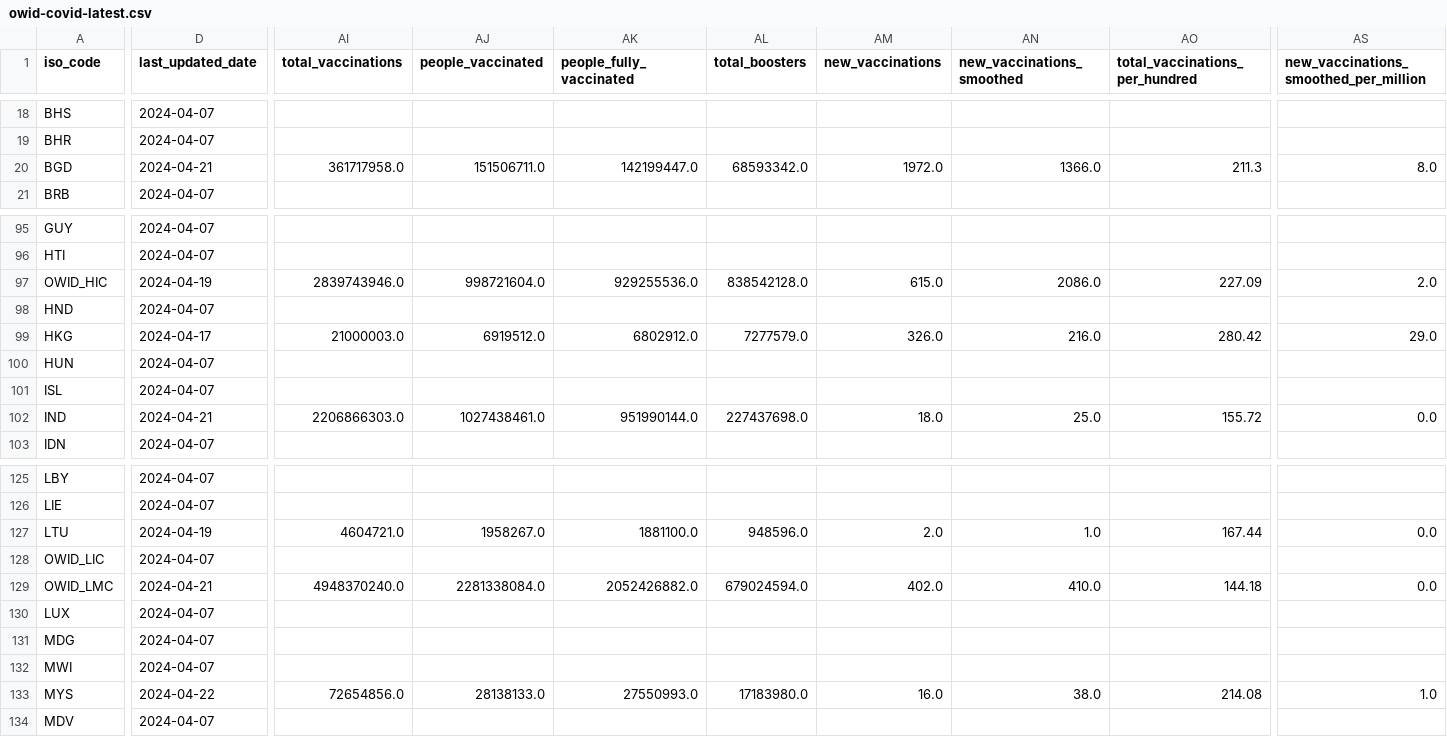
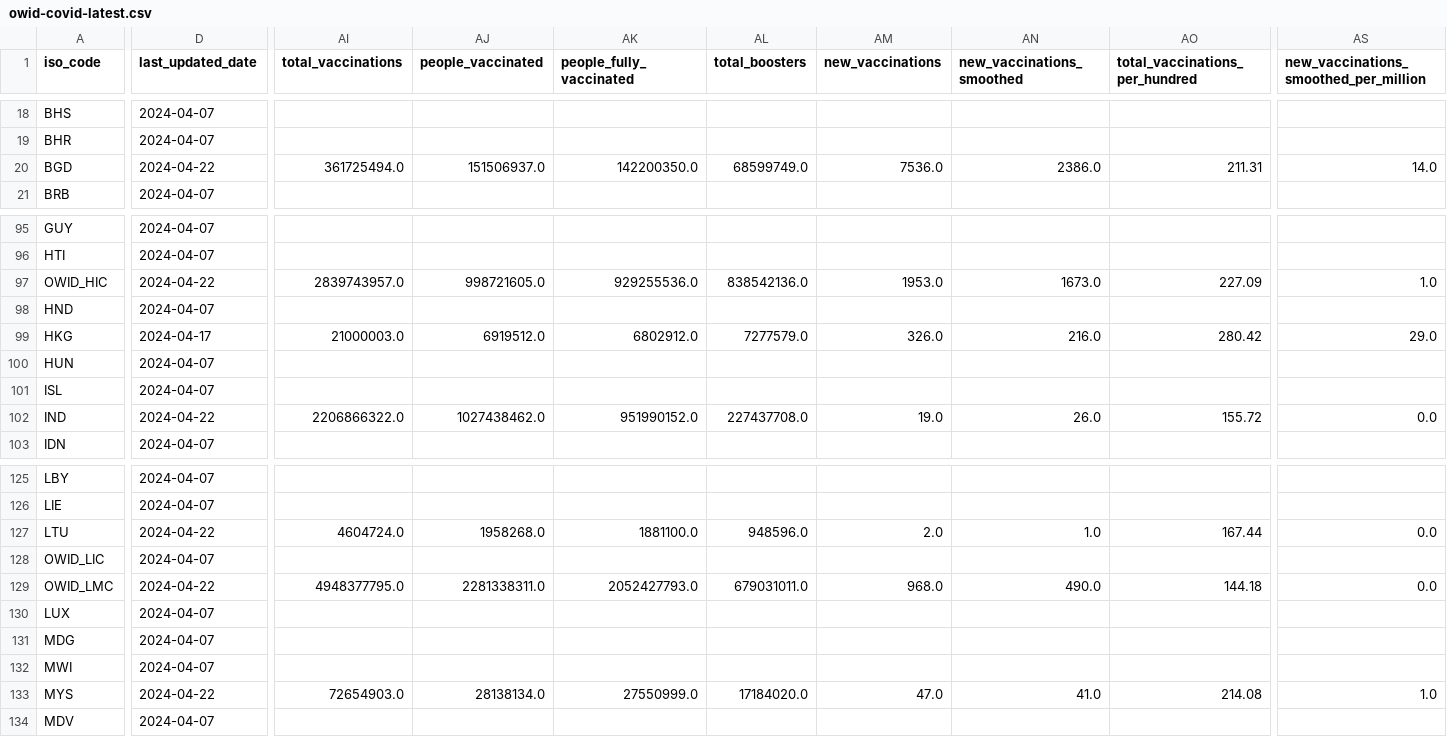
Before and after one commit to lesterholy/covid-19-data, a CSV file: public/data/latest/owid-covid-latest.csv, drawn as a sheet; only a part is shown, gaps mark what is left out; the diff covers the shown part only; the diff names each change by its address in the sheet, - before the commit and + after, or states it on an @@ line.

Commit message:
data(megafile): automated update

```diff
--- a/public/data/latest/owid-covid-latest.csv
+++ b/public/data/latest/owid-covid-latest.csv
-D20 (last_updated_date): 2024-04-21
+D20 (last_updated_date): 2024-04-22
-AI20 (total_vaccinations): 361717958.0
+AI20 (total_vaccinations): 361725494.0
-AJ20 (people_vaccinated): 151506711.0
+AJ20 (people_vaccinated): 151506937.0
-AK20 (people_fully_vaccinated): 142199447.0
+AK20 (people_fully_vaccinated): 142200350.0
-AL20 (total_boosters): 68593342.0
+AL20 (total_boosters): 68599749.0
-AM20 (new_vaccinations): 1972.0
+AM20 (new_vaccinations): 7536.0
-AN20 (new_vaccinations_smoothed): 1366.0
+AN20 (new_vaccinations_smoothed): 2386.0
-AO20 (total_vaccinations_per_hundred): 211.3
+AO20 (total_vaccinations_per_hundred): 211.31
-AS20: 8.0
+AS20: 14.0
-D97 (last_updated_date): 2024-04-19
+D97 (last_updated_date): 2024-04-22
-AI97 (total_vaccinations): 2839743946.0
+AI97 (total_vaccinations): 2839743957.0
-AJ97 (people_vaccinated): 998721604.0
+AJ97 (people_vaccinated): 998721605.0
-AL97 (total_boosters): 838542128.0
+AL97 (total_boosters): 838542136.0
-AM97 (new_vaccinations): 615.0
+AM97 (new_vaccinations): 1953.0
-AN97 (new_vaccinations_smoothed): 2086.0
+AN97 (new_vaccinations_smoothed): 1673.0
-AS97: 2.0
+AS97: 1.0
-D102 (last_updated_date): 2024-04-21
+D102 (last_updated_date): 2024-04-22
-AI102 (total_vaccinations): 2206866303.0
+AI102 (total_vaccinations): 2206866322.0
-AJ102 (people_vaccinated): 1027438461.0
+AJ102 (people_vaccinated): 1027438462.0
-AK102 (people_fully_vaccinated): 951990144.0
+AK102 (people_fully_vaccinated): 951990152.0
-AL102 (total_boosters): 227437698.0
+AL102 (total_boosters): 227437708.0
-AM102 (new_vaccinations): 18.0
+AM102 (new_vaccinations): 19.0
-AN102 (new_vaccinations_smoothed): 25.0
+AN102 (new_vaccinations_smoothed): 26.0
-D127 (last_updated_date): 2024-04-19
+D127 (last_updated_date): 2024-04-22
-AI127 (total_vaccinations): 4604721.0
+AI127 (total_vaccinations): 4604724.0
-AJ127 (people_vaccinated): 1958267.0
+AJ127 (people_vaccinated): 1958268.0
-D129 (last_updated_date): 2024-04-21
+D129 (last_updated_date): 2024-04-22
-AI129 (total_vaccinations): 4948370240.0
+AI129 (total_vaccinations): 4948377795.0
-AJ129 (people_vaccinated): 2281338084.0
+AJ129 (people_vaccinated): 2281338311.0
-AK129 (people_fully_vaccinated): 2052426882.0
+AK129 (people_fully_vaccinated): 2052427793.0
-AL129 (total_boosters): 679024594.0
+AL129 (total_boosters): 679031011.0
-AM129 (new_vaccinations): 402.0
+AM129 (new_vaccinations): 968.0
-AN129 (new_vaccinations_smoothed): 410.0
+AN129 (new_vaccinations_smoothed): 490.0
-AI133 (total_vaccinations): 72654856.0
+AI133 (total_vaccinations): 72654903.0
-AJ133 (people_vaccinated): 28138133.0
+AJ133 (people_vaccinated): 28138134.0
-AK133 (people_fully_vaccinated): 27550993.0
+AK133 (people_fully_vaccinated): 27550999.0
-AL133 (total_boosters): 17183980.0
+AL133 (total_boosters): 17184020.0
-AM133 (new_vaccinations): 16.0
+AM133 (new_vaccinations): 47.0
-AN133 (new_vaccinations_smoothed): 38.0
+AN133 (new_vaccinations_smoothed): 41.0
```
Also changed, not shown: 44 edited cells elsewhere in this file, 9 other files.
